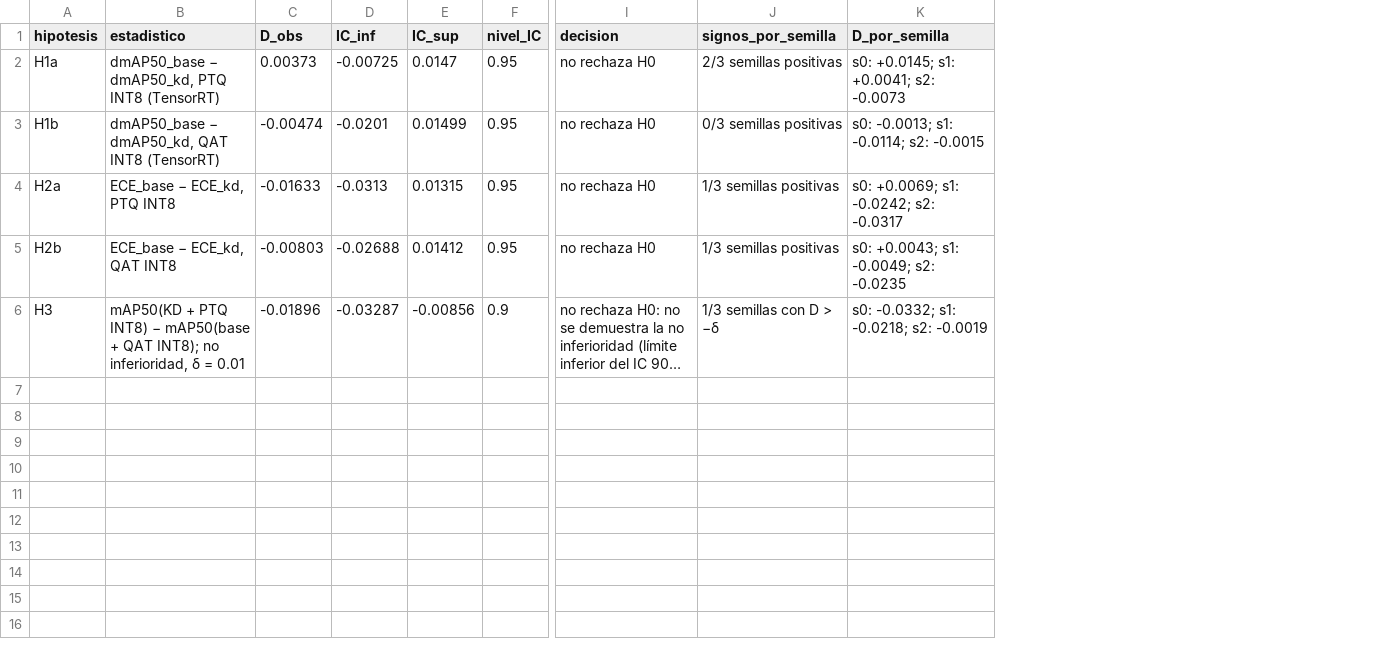
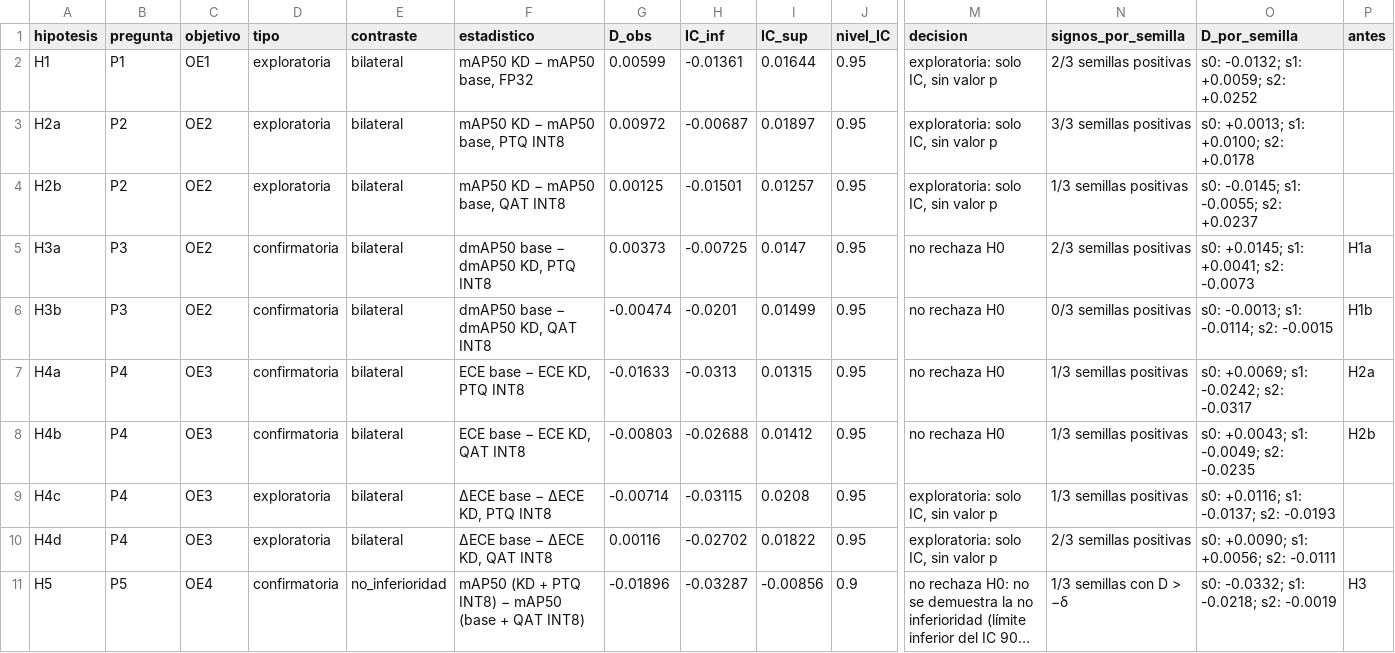
Before and after one commit to eduardostorymaker/__proyecto__destilacion_para_cuantizacion_yolo, a CSV file: results/tables/hypothesis_tests.csv, drawn as a sheet; only a part is shown, gaps mark what is left out; long unchanged cells end in …; addresses are those after the commit; rows hold the shown columns only; the diff names each change by its address in the sheet, - before the commit and + after, or states it on an @@ line.

```diff
--- a/results/tables/hypothesis_tests.csv
+++ b/results/tables/hypothesis_tests.csv
+column B (pregunta), rows 5-8: P3 | P3 | P4 | P4; row 11: P5
+column C (objetivo), rows 5-8: OE2 | OE2 | OE3 | OE3; row 11: OE4
+column D (tipo), rows 5-8: all confirmatoria; row 11: confirmatoria
+column E (contraste), rows 5-8: all bilateral; row 11: no_inferioridad
+column P (antes), rows 5-8: H1a | H1b | H2a | H2b; row 11: H3
+row 2: H1 | P1 | OE1 | exploratoria | bilateral | mAP50 KD − mAP50 base, FP32 | 0.00599 | -0.01361 | 0.01644 | 0.95 | exploratoria: solo IC, sin valor p | 2/3 semillas positivas | s0: -0.0132; s1: +0.0059; s2: +0.0252
+row 3: H2a | P2 | OE2 | exploratoria | bilateral | mAP50 KD − mAP50 base, PTQ INT8 | 0.00972 | -0.00687 | 0.01897 | 0.95 | exploratoria: solo IC, sin valor p | 3/3 semillas positivas | s0: +0.0013; s1: +0.0100; s2: +0.0178
+row 4: H2b | P2 | OE2 | exploratoria | bilateral | mAP50 KD − mAP50 base, QAT INT8 | 0.00125 | -0.01501 | 0.01257 | 0.95 | exploratoria: solo IC, sin valor p | 1/3 semillas positivas | s0: -0.0145; s1: -0.0055; s2: +0.0237
-A5 (hipotesis): H1a
+A5 (hipotesis): H3a
-F5 (estadistico): dmAP50_base − dmAP50_kd, PTQ INT8 (TensorRT)
+F5 (estadistico): dmAP50 base − dmAP50 KD, PTQ INT8
-A6 (hipotesis): H1b
+A6 (hipotesis): H3b
-F6 (estadistico): dmAP50_base − dmAP50_kd, QAT INT8 (TensorRT)
+F6 (estadistico): dmAP50 base − dmAP50 KD, QAT INT8
-A7 (hipotesis): H2a
+A7 (hipotesis): H4a
-F7 (estadistico): ECE_base − ECE_kd, PTQ INT8
+F7 (estadistico): ECE base − ECE KD, PTQ INT8
-A8 (hipotesis): H2b
+A8 (hipotesis): H4b
-F8 (estadistico): ECE_base − ECE_kd, QAT INT8
+F8 (estadistico): ECE base − ECE KD, QAT INT8
+row 9: H4c | P4 | OE3 | exploratoria | bilateral | ΔECE base − ΔECE KD, PTQ INT8 | -0.00714 | -0.03115 | 0.0208 | 0.95 | exploratoria: solo IC, sin valor p | 1/3 semillas positivas | s0: +0.0116; s1: -0.0137; s2: -0.0193
+row 10: H4d | P4 | OE3 | exploratoria | bilateral | ΔECE base − ΔECE KD, QAT INT8 | 0.00116 | -0.02702 | 0.01822 | 0.95 | exploratoria: solo IC, sin valor p | 2/3 semillas positivas | s0: +0.0090; s1: +0.0056; s2: -0.0111
-A11 (hipotesis): H3
+A11 (hipotesis): H5
-F11 (estadistico): mAP50(KD + PTQ INT8) − mAP50(base + QAT INT8); no inferioridad, δ = 0.01
+F11 (estadistico): mAP50 (KD + PTQ INT8) − mAP50 (base + QAT INT8)
```
Also changed, not shown: results/tables/exploratory.csv, results/tables/paper/tabla_VII_contrastes.csv, 47 other files.
